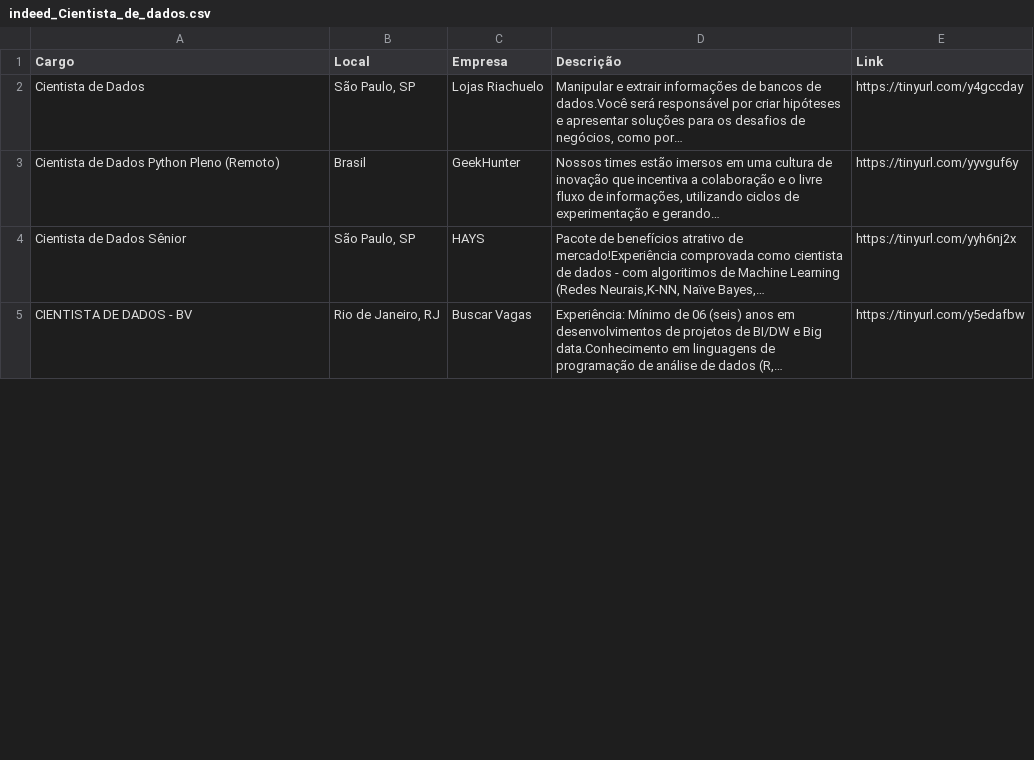
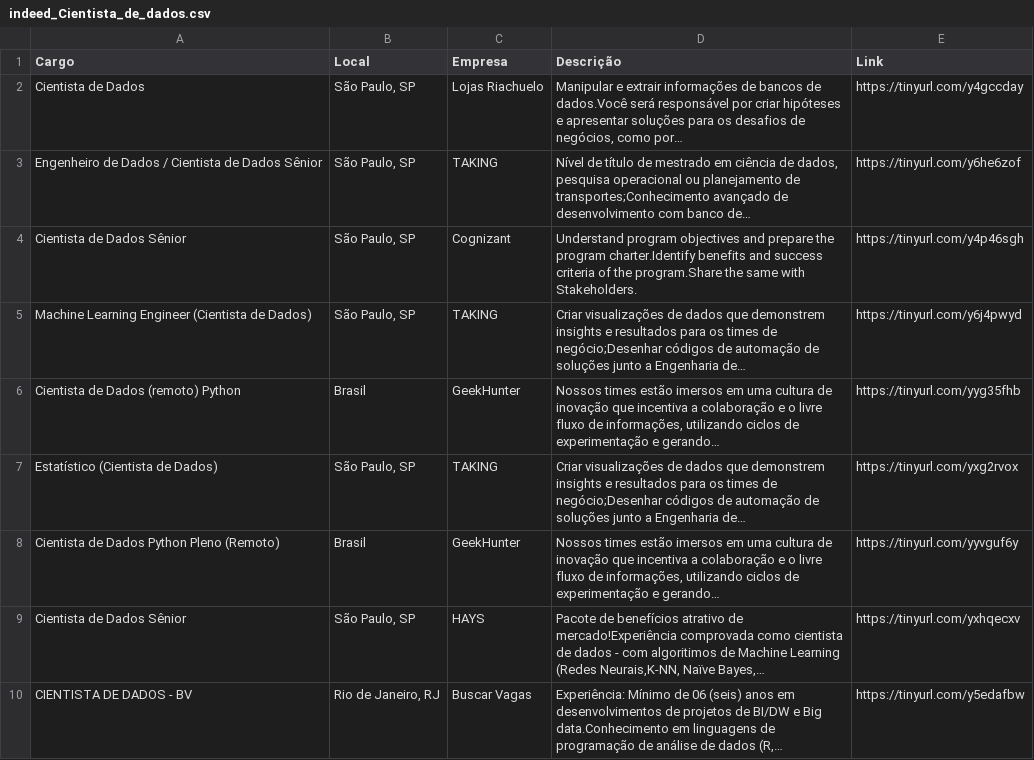
Before and after one commit to silviolima07/App-Indeed, a CSV file: CSV/indeed_Cientista_de_dados.csv, drawn as a sheet; only a part is shown; the diff covers the shown part only.

```diff
--- a/CSV/indeed_Cientista_de_dados.csv
+++ b/CSV/indeed_Cientista_de_dados.csv
@@ -2,4 +2,9 @@ Cargo,Local,Empresa,Descrição,Link
 Cientista de Dados,"São Paulo, SP",Lojas Riachuelo,"Manipular e extrair informações de bancos de dados.Você será responsável por criar hipóteses e apresentar soluções para os desafios de negócios, como por…",https://tinyurl.com/y4gccday
+Engenheiro de Dados / Cientista de Dados Sênior,"São Paulo, SP",TAKING,"Nível de título de mestrado em ciência de dados, pesquisa operacional ou planejamento de transportes;Conhecimento avançado de desenvolvimento com banco de…",https://tinyurl.com/y6he6zof
+Cientista de Dados Sênior,"São Paulo, SP",Cognizant,Understand program objectives and prepare the program charter.Identify benefits and success criteria of the program.Share the same with Stakeholders.,https://tinyurl.com/y4p46sgh
+Machine Learning Engineer (Cientista de Dados),"São Paulo, SP",TAKING,Criar visualizações de dados que demonstrem insights e resultados para os times de negócio;Desenhar códigos de automação de soluções junto a Engenharia de…,https://tinyurl.com/y6j4pwyd
+Cientista de Dados (remoto) Python,Brasil,GeekHunter,"Nossos times estão imersos em uma cultura de inovação que incentiva a colaboração e o livre fluxo de informações, utilizando ciclos de experimentação e gerando…",https://tinyurl.com/yyg35fhb
+Estatístico (Cientista de Dados),"São Paulo, SP",TAKING,Criar visualizações de dados que demonstrem insights e resultados para os times de negócio;Desenhar códigos de automação de soluções junto a Engenharia de…,https://tinyurl.com/yxg2rvox
 Cientista de Dados Python Pleno (Remoto),Brasil,GeekHunter,"Nossos times estão imersos em uma cultura de inovação que incentiva a colaboração e o livre fluxo de informações, utilizando ciclos de experimentação e gerando…",https://tinyurl.com/yyvguf6y
-Cientista de Dados Sênior,"São Paulo, SP",HAYS,"Pacote de benefícios atrativo de mercado!Experiência comprovada como cientista de dados - com algoritimos de Machine Learning (Redes Neurais,K-NN, Naïve Bayes,…",https://tinyurl.com/yyh6nj2x
+Cientista de Dados Sênior,"São Paulo, SP",HAYS,"Pacote de benefícios atrativo de mercado!Experiência comprovada como cientista de dados - com algoritimos de Machine Learning (Redes Neurais,K-NN, Naïve Bayes,…",https://tinyurl.com/yxhqecxv
 CIENTISTA DE DADOS - BV,"Rio de Janeiro, RJ",Buscar Vagas,"Experiência: Mínimo de 06 (seis) anos em desenvolvimentos de projetos de BI/DW e Big data.Conhecimento em linguagens de programação de análise de dados (R,…",https://tinyurl.com/y5edafbw
```
Also changed, not shown: 1 removed row, 12 moved rows and 1 edited cell elsewhere in this file, 1 other file.
